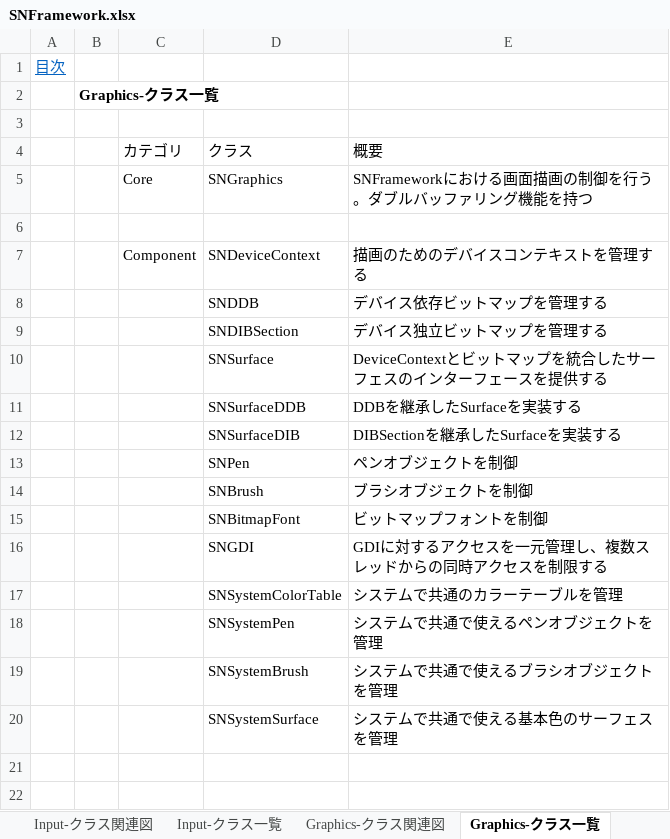
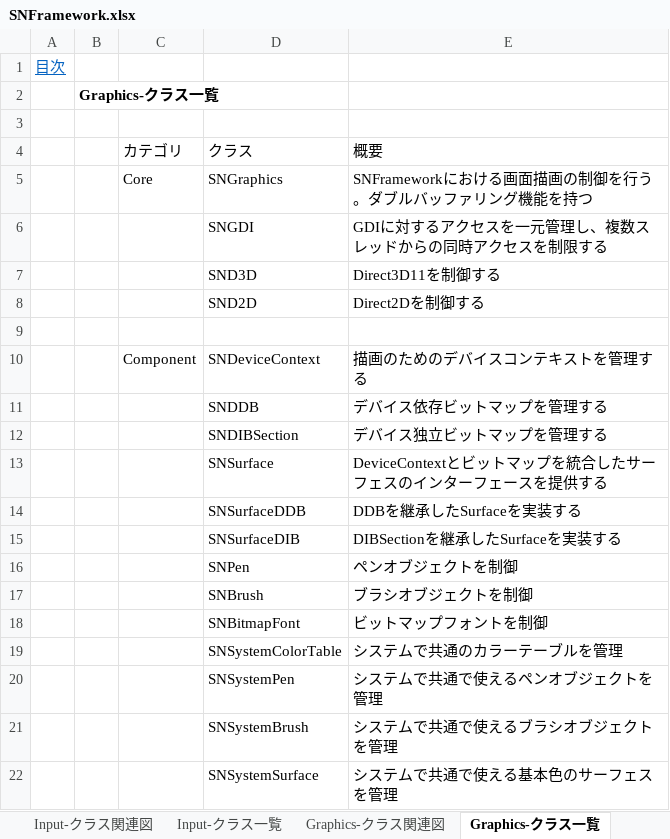
Before and after one commit to jin-nhr/SNFramework, an Excel workbook: 30_Asset/SNFramework.xlsx, sheet Graphics-クラス一覧, drawn as a sheet; values as stored, in another font and other column widths than the file's, no borders; the diff names each change by its address in the sheet, - before the commit and + after, or states it on an @@ line.

```diff
--- a/30_Asset/SNFramework.xlsx (sheet Graphics-クラス一覧)
+++ b/30_Asset/SNFramework.xlsx (sheet Graphics-クラス一覧)
@@ row 16 moved to row 6: SNGDI @@
+row 7:  |  |  | SND3D | Direct3D11を制御する
+row 8:  |  |  | SND2D | Direct2Dを制御する
```
Also changed, not shown: 33 other files.
